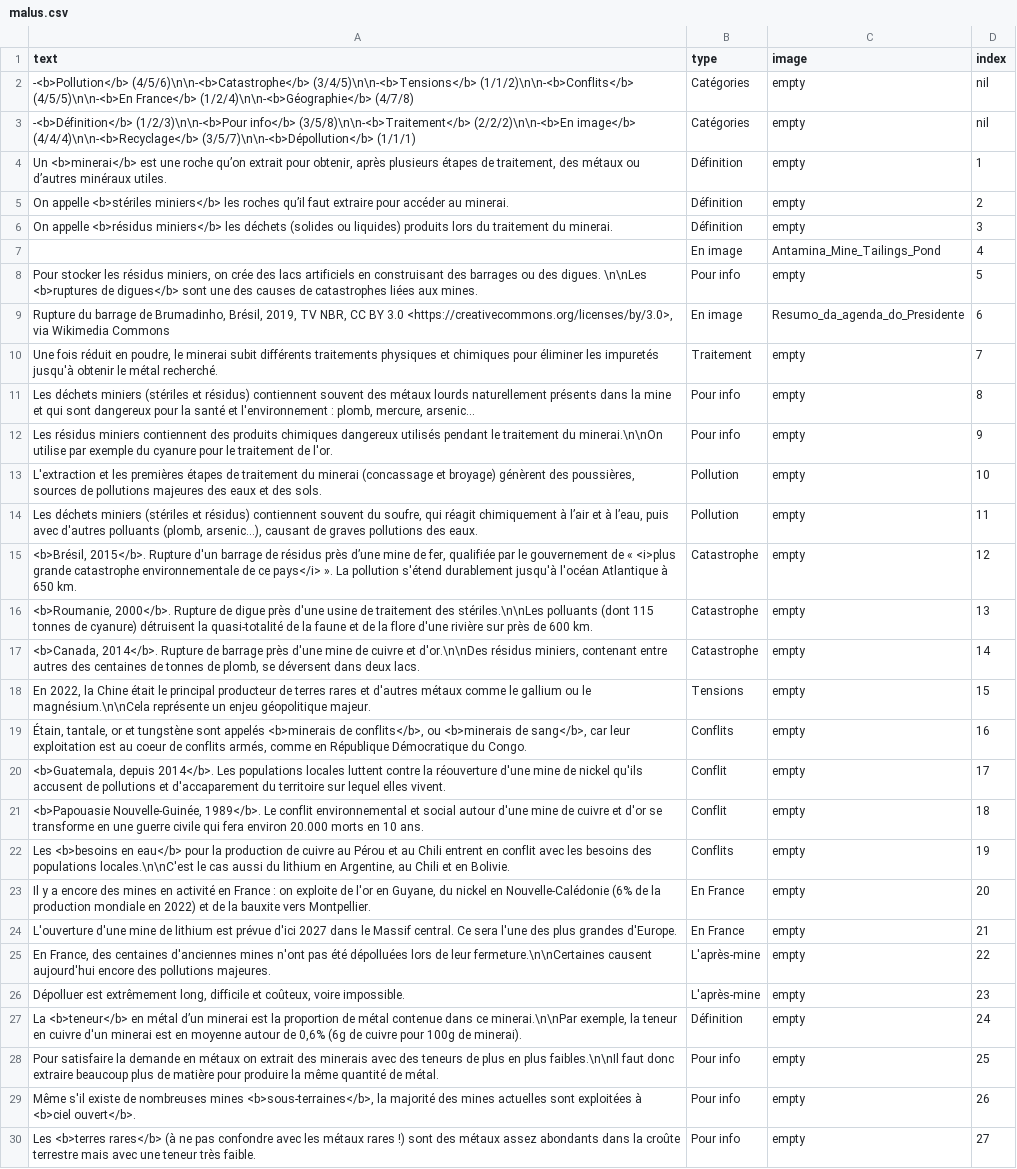
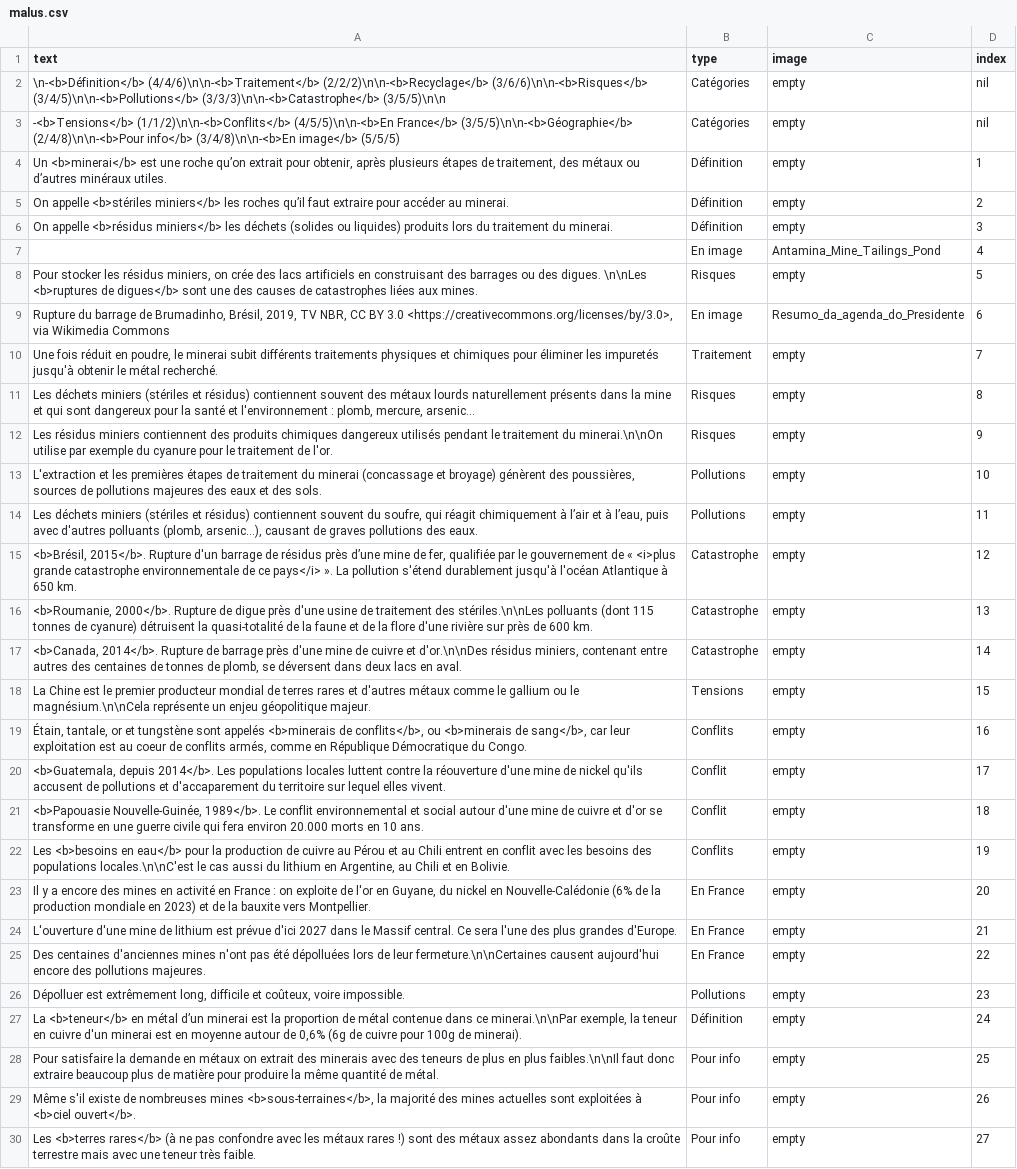
Before and after one commit to inrialearninglab/PhoneImpact, a CSV file: data/csv/malus.csv, drawn as a sheet; only a part is shown; the diff covers the shown part only; the diff names each change by its address in the sheet, - before the commit and + after, or states it on an @@ line.

```diff
--- a/data/csv/malus.csv
+++ b/data/csv/malus.csv
-A2 (text): -<b>Pollution</b> (4/5/6)\n\n-<b>Catastrophe</b> (3/4/5)\n\n-<b>Tensions</b> (1/1/2)\n\n-<b>Conflits</b> (4/5/5)\n\n-<b>En France</b> (1/2/4)\n\n-<b>Géographie</b> (4/7/8)
+A2 (text): \n-<b>Définition</b> (4/4/6)\n\n-<b>Traitement</b> (2/2/2)\n\n-<b>Recyclage</b> (3/6/6)\n\n-<b>Risques</b> (3/4/5)\n\n-<b>Pollutions</b> (3/3/3)\n\n-<b>Catastrophe</b> (3/5/5)\n\n
-A3 (text): -<b>Définition</b> (1/2/3)\n\n-<b>Pour info</b> (3/5/8)\n\n-<b>Traitement</b> (2/2/2)\n\n-<b>En image</b> (4/4/4)\n\n-<b>Recyclage</b> (3/5/7)\n\n-<b>Dépollution</b> (1/1/1)
+A3 (text): -<b>Tensions</b> (1/1/2)\n\n-<b>Conflits</b> (4/5/5)\n\n-<b>En France</b> (3/5/5)\n\n-<b>Géographie</b> (2/4/8)\n\n-<b>Pour info</b> (3/4/8)\n\n-<b>En image</b> (5/5/5)
-B8 (type): Pour info
+B8 (type): Risques
-B11:B12 (type): Pour info
+B11:B12 (type): Risques
-B13:B14 (type): Pollution
+B13:B14 (type): Pollutions
-A17 (text): …dans deux lacs.
+A17 (text): …dans deux lacs en aval.
-A18 (text): En 2022, la Chine était le principal producteur de terres…
+A18 (text): La Chine est le premier producteur mondial de terres…
-A23 (text): …mondiale en 2022) et de…
+A23 (text): …mondiale en 2023) et de…
-A25 (text): En France, des centaines d'anciennes…
+A25 (text): Des centaines d'anciennes…
-B25 (type): L'après-mine
+B25 (type): En France
-B26 (type): L'après-mine
+B26 (type): Pollutions
```
Also changed, not shown: 11 edited cells elsewhere in this file, 4 other files.
